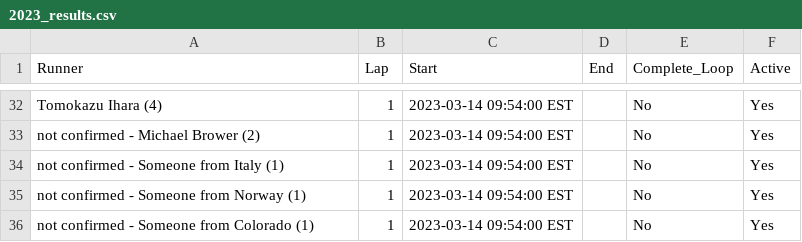
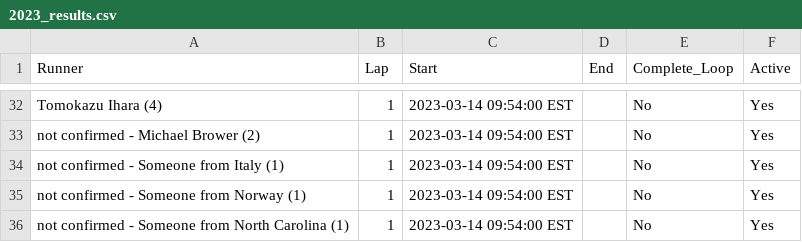
Before and after one commit to johnsug/barkley_plots, a CSV file: data/2023_results.csv, drawn as a sheet; only a part is shown, gaps mark what is left out.

Commit message:
Update 2023_results.csv

```diff
--- a/data/2023_results.csv
+++ b/data/2023_results.csv
@@ -35,2 +35,2 @@ not confirmed - Someone from Italy (1),1,2023-03-14 09:54:00 EST,,No,Yes
 not confirmed - Someone from Norway (1),1,2023-03-14 09:54:00 EST,,No,Yes
-not confirmed - Someone from Colorado (1),1,2023-03-14 09:54:00 EST,,No,Yes
+not confirmed - Someone from North Carolina (1),1,2023-03-14 09:54:00 EST,,No,Yes
```
